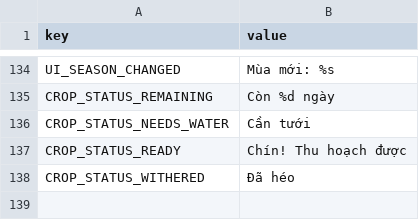
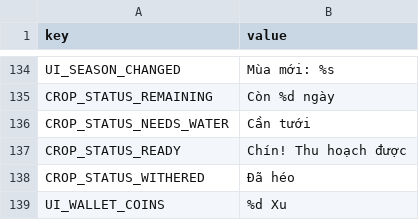
Before and after one commit to hoangarts1/nongtrai, a CSV file: localization/strings_vi.csv, drawn as a sheet; only a part is shown, gaps mark what is left out.

```diff
--- a/localization/strings_vi.csv
+++ b/localization/strings_vi.csv
@@ -138 +138,2 @@ CROP_STATUS_READY,Chín! Thu hoạch được
 CROP_STATUS_WITHERED,Đã héo
+UI_WALLET_COINS,"%d Xu"
```
Also changed, not shown: localization/strings_en.csv, 13 other files.
